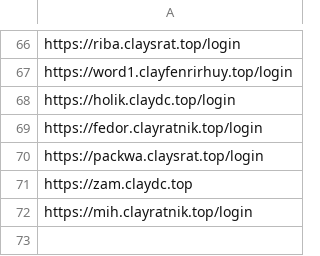
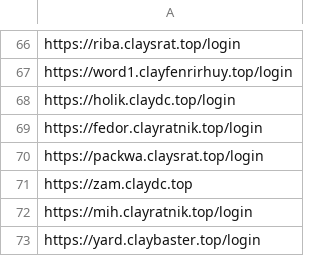
Before and after one commit to Zimperium/IOC, a CSV file: 2025-10-ClayRat/c2.csv, drawn as a sheet; only a part is shown, gaps mark what is left out.

```diff
--- a/2025-10-ClayRat/c2.csv
+++ b/2025-10-ClayRat/c2.csv
@@ -72 +72,2 @@ https://zam.claydc.top
 https://mih.clayratnik.top/login
+https://yard.claybaster.top/login
```
Also changed, not shown: 2025-10-ClayRat/apks.csv, 2025-10-ClayRat/droppers.csv, 1 other file.
